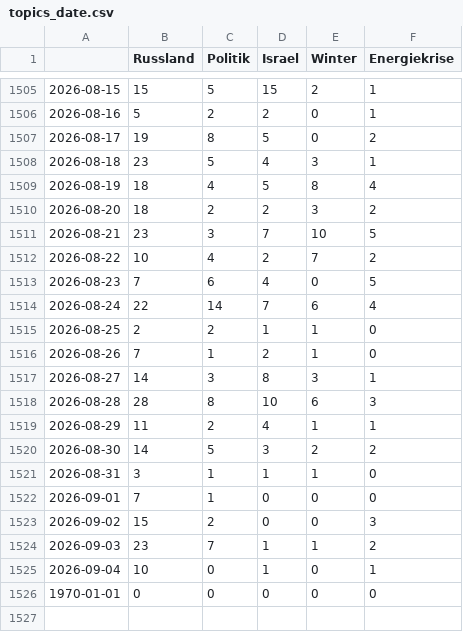
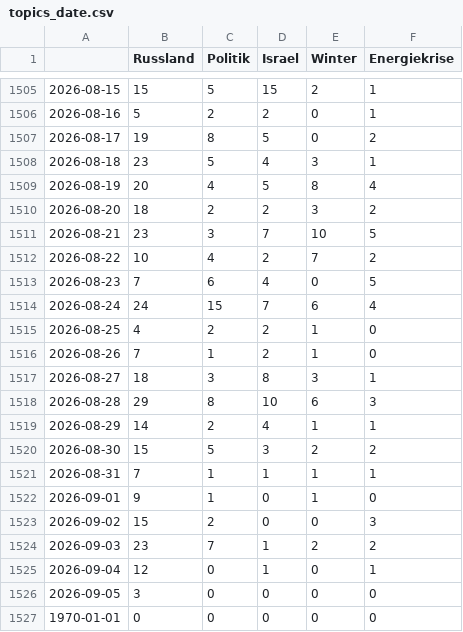
Before and after one commit to celiapi-news/winterIsComing2, a CSV file: csv/topics_date.csv, drawn as a sheet; only a part is shown, gaps mark what is left out; the diff covers the shown part only.

```diff
--- a/csv/topics_date.csv
+++ b/csv/topics_date.csv
@@ -1508,3 +1508,3 @@
 2026-08-18,23,5,4,3,1
-2026-08-19,18,4,5,8,4
+2026-08-19,20,4,5,8,4
 2026-08-20,18,2,2,3,2
@@ -1513,14 +1513,15 @@
 2026-08-23,7,6,4,0,5
-2026-08-24,22,14,7,6,4
-2026-08-25,2,2,1,1,0
+2026-08-24,24,15,7,6,4
+2026-08-25,4,2,2,1,0
 2026-08-26,7,1,2,1,0
-2026-08-27,14,3,8,3,1
-2026-08-28,28,8,10,6,3
-2026-08-29,11,2,4,1,1
-2026-08-30,14,5,3,2,2
-2026-08-31,3,1,1,1,0
-2026-09-01,7,1,0,0,0
+2026-08-27,18,3,8,3,1
+2026-08-28,29,8,10,6,3
+2026-08-29,14,2,4,1,1
+2026-08-30,15,5,3,2,2
+2026-08-31,7,1,1,1,1
+2026-09-01,9,1,0,1,0
 2026-09-02,15,2,0,0,3
-2026-09-03,23,7,1,1,2
-2026-09-04,10,0,1,0,1
+2026-09-03,23,7,1,2,2
+2026-09-04,12,0,1,0,1
+2026-09-05,3,0,0,0,0
 1970-01-01,0,0,0,0,0
```
Also changed, not shown: 8 edited cells elsewhere in this file, 4 other files.
